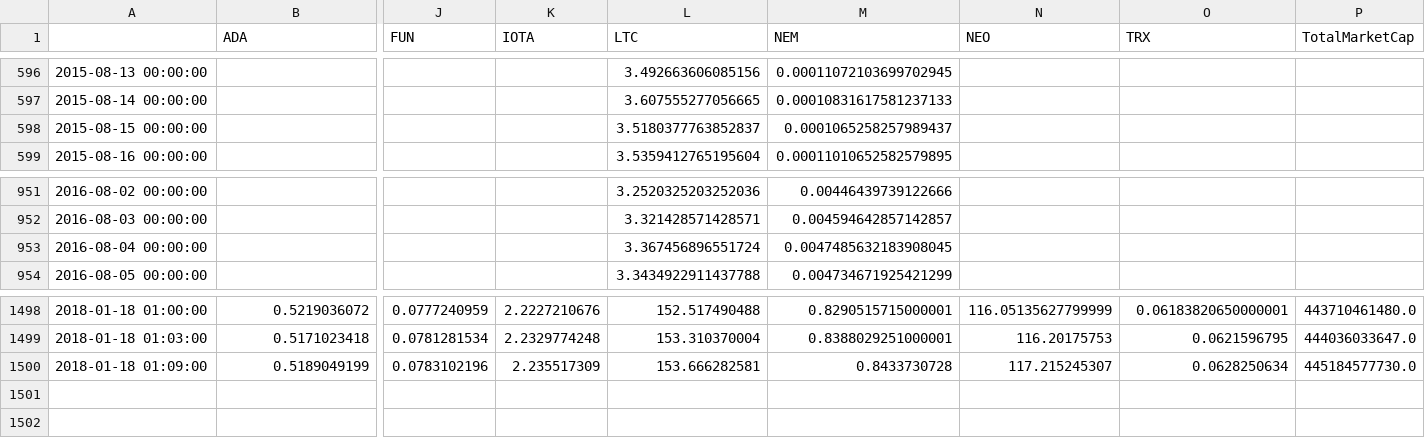
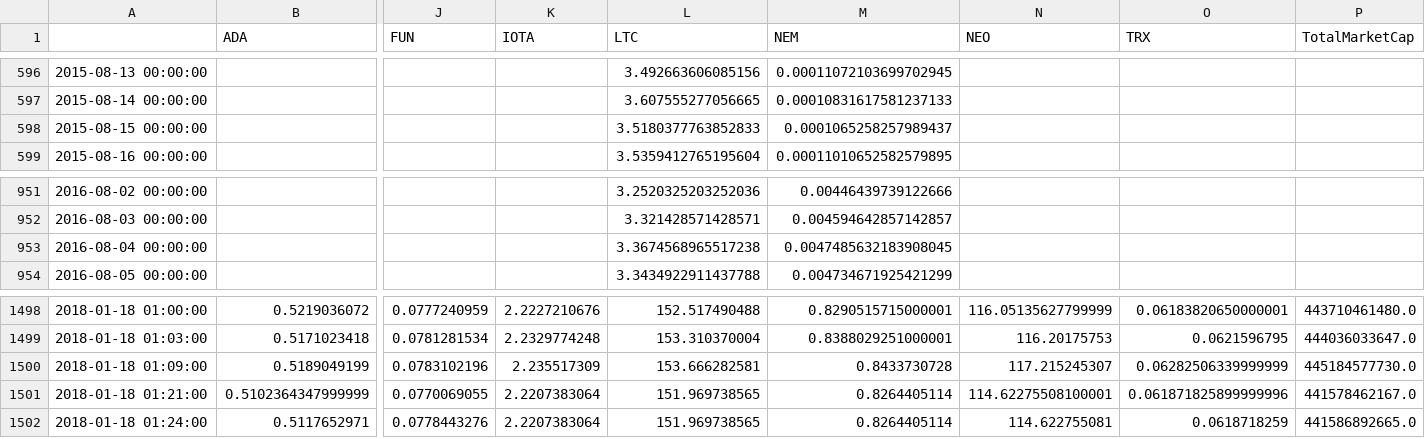
Before and after one commit to dxcv/finances, a CSV file: finances/market/data_base/crypto_currencies/main_crypto_eur_database.csv, drawn as a sheet; only a part is shown, gaps mark what is left out; rows hold the shown columns only; the diff names each change by its address in the sheet, - before the commit and + after, or states it on an @@ line.

Commit message:
updated data

```diff
--- a/finances/market/data_base/crypto_currencies/main_crypto_eur_database.csv
+++ b/finances/market/data_base/crypto_currencies/main_crypto_eur_database.csv
-L598 (LTC): 3.5180377763852837
+L598 (LTC): 3.5180377763852833
-L953 (LTC): 3.367456896551724
+L953 (LTC): 3.3674568965517238
-O1500 (TRX): 0.0628250634
+O1500 (TRX): 0.06282506339999999
+row 1501: 2018-01-18 01:21:00 | 0.5102364347999999 | 0.0770069055 | 2.2207383064 | 151.969738565 | 0.8264405114 | 114.62275508100001 | 0.061871825899999996 | 441578462167.0
+row 1502: 2018-01-18 01:24:00 | 0.5117652971 | 0.0778443276 | 2.2207383064 | 151.969738565 | 0.8264405114 | 114.622755081 | 0.0618718259 | 441586892665.0
```
Also changed, not shown: 1 other file.
